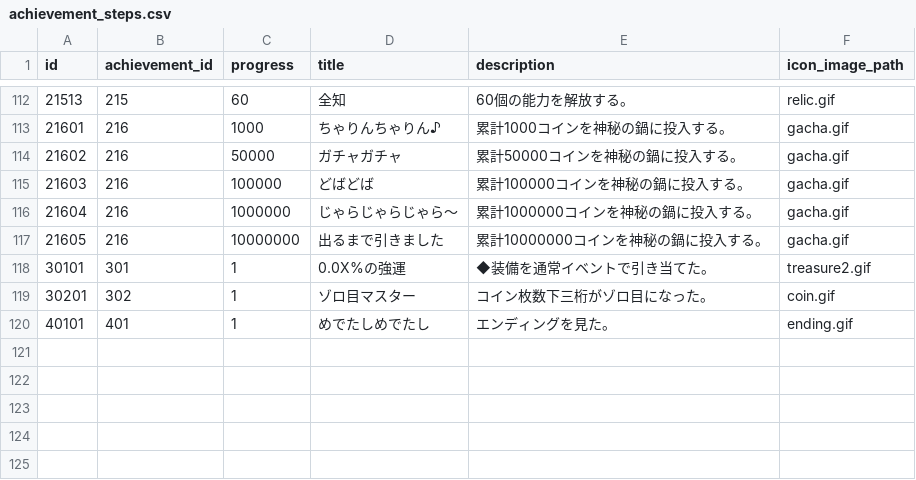
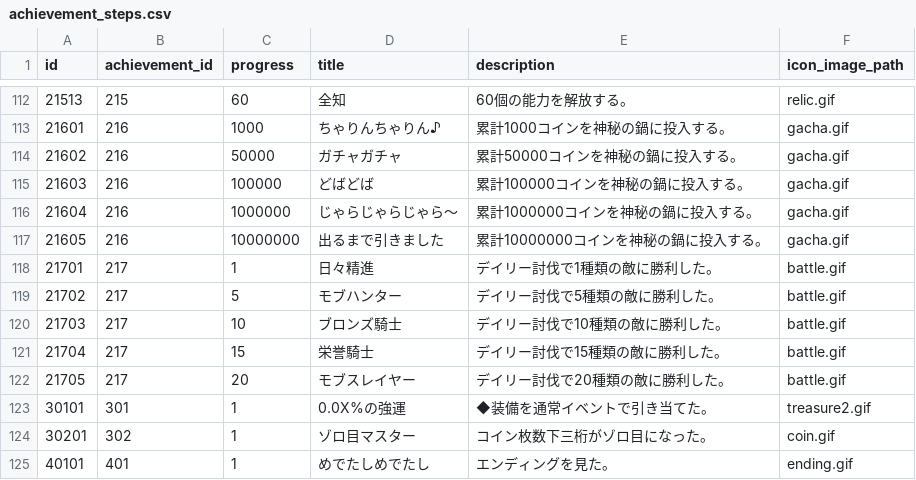
Before and after one commit to jyllsarta/stray-masterdata, a CSV file: seeds/achievement_steps.csv, drawn as a sheet; only a part is shown, gaps mark what is left out.

```diff
--- a/seeds/achievement_steps.csv
+++ b/seeds/achievement_steps.csv
@@ -117,2 +117,7 @@ id,achievement_id,progress,title,description,icon_image_path
 21605,216,10000000,出るまで引きました,累計10000000コインを神秘の鍋に投入する。,gacha.gif
+21701,217,1,日々精進,デイリー討伐で1種類の敵に勝利した。,battle.gif
+21702,217,5,モブハンター,デイリー討伐で5種類の敵に勝利した。,battle.gif
+21703,217,10,ブロンズ騎士,デイリー討伐で10種類の敵に勝利した。,battle.gif
+21704,217,15,栄誉騎士,デイリー討伐で15種類の敵に勝利した。,battle.gif
+21705,217,20,モブスレイヤー,デイリー討伐で20種類の敵に勝利した。,battle.gif
 30101,301,1,0.0X%の強運,◆装備を通常イベントで引き当てた。,treasure2.gif
```
Also changed, not shown: seeds/achievement_step_rewards.csv, seeds/achievements.csv.
